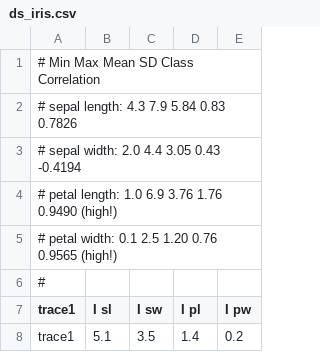
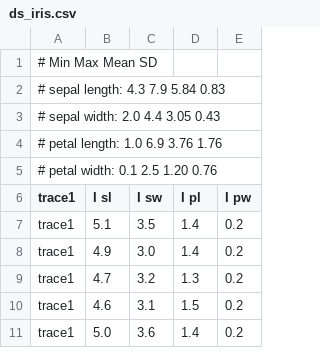
Before and after one commit to nkrusch/recontext, a CSV file: inputs/ds_iris.csv, drawn as a sheet; only a part is shown; the shorter side is filled out with more unchanged rows.

```diff
--- a/inputs/ds_iris.csv
+++ b/inputs/ds_iris.csv
@@ -1,7 +1,6 @@
-#	              Min  Max   Mean    SD   Class Correlation
-#   sepal length: 4.3  7.9   5.84  0.83    0.7826
-#    sepal width: 2.0  4.4   3.05  0.43   -0.4194
-#   petal length: 1.0  6.9   3.76  1.76    0.9490  (high!)
-#    petal width: 0.1  2.5   1.20  0.76    0.9565  (high!)
-#
+#	                Min  Max   Mean    SD
+#   sepal length: 4.3  7.9   5.84  0.83
+#    sepal width: 2.0  4.4   3.05  0.43
+#   petal length: 1.0  6.9   3.76  1.76
+#    petal width: 0.1  2.5   1.20  0.76
 trace1; I sl; I sw; I pl; I pw
```
Also changed, not shown: 6 other files.
